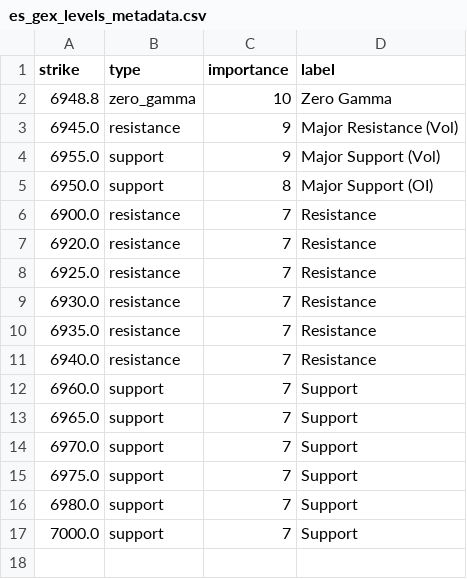
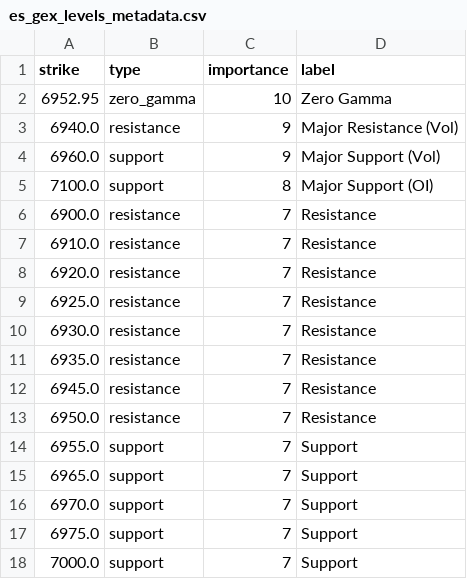
Before and after one commit to enzocosson/seed_enzocosson_gex, a CSV file: es_gex_levels_metadata.csv, drawn as a sheet.

```diff
--- a/es_gex_levels_metadata.csv
+++ b/es_gex_levels_metadata.csv
@@ -1,7 +1,8 @@
 strike,type,importance,label
-6948.8,zero_gamma,10,Zero Gamma
-6945.0,resistance,9,Major Resistance (Vol)
-6955.0,support,9,Major Support (Vol)
-6950.0,support,8,Major Support (OI)
+6952.95,zero_gamma,10,Zero Gamma
+6940.0,resistance,9,Major Resistance (Vol)
+6960.0,support,9,Major Support (Vol)
+7100.0,support,8,Major Support (OI)
 6900.0,resistance,7,Resistance
+6910.0,resistance,7,Resistance
 6920.0,resistance,7,Resistance
@@ -10,4 +11,5 @@ strike,type,importance,label
 6935.0,resistance,7,Resistance
-6940.0,resistance,7,Resistance
-6960.0,support,7,Support
+6945.0,resistance,7,Resistance
+6950.0,resistance,7,Resistance
+6955.0,support,7,Support
 6965.0,support,7,Support
@@ -15,3 +17,2 @@ strike,type,importance,label
 6975.0,support,7,Support
-6980.0,support,7,Support
 7000.0,support,7,Support
```
Also changed, not shown: es_gex_levels.csv, nq_gex_levels.csv, 2 other files.
